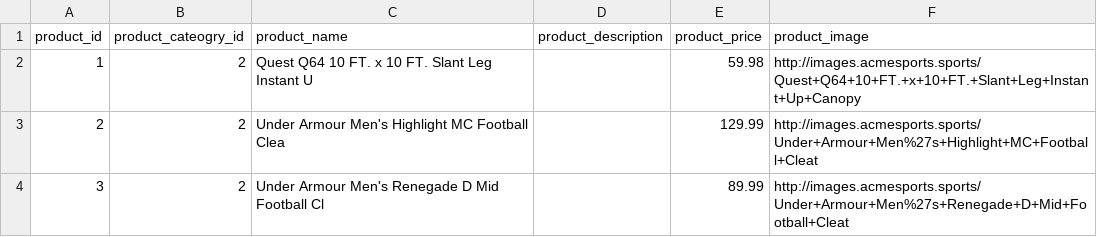
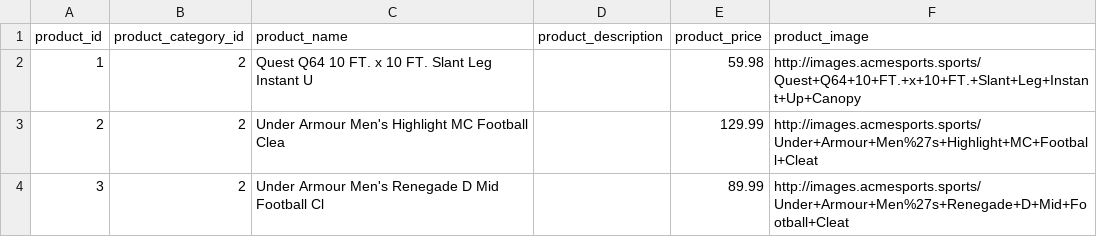
Before and after one commit to guavacoderepo/big-data-coursework-dataset, a CSV file: products/part-00000.csv, drawn as a sheet; only a part is shown.

Commit message:
Update part-00000.csv

```diff
--- a/products/part-00000.csv
+++ b/products/part-00000.csv
@@ -1,2 +1,2 @@
-product_id,product_cateogry_id,product_name,product_description,product_price,product_image
+product_id,product_category_id,product_name,product_description,product_price,product_image
 1,2,Quest Q64 10 FT. x 10 FT. Slant Leg Instant U,,59.98,http://images.acmesports.sports/Quest+Q64+10+FT.+x+10+FT.+Slant+Leg+Instant+Up+Canopy
```
